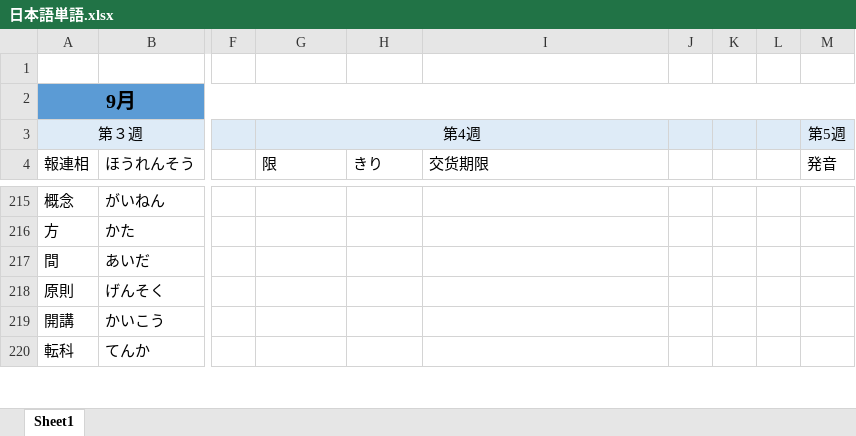
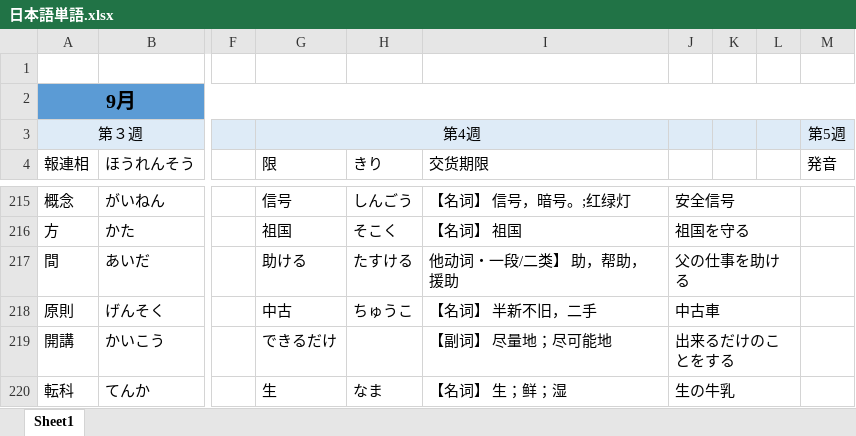
Before and after one commit to smh2274/Japan, an Excel workbook: 日本語単語.xlsx, sheet Sheet1, drawn as a sheet; only a part is shown, gaps mark what is left out; values as stored, in another font and other column widths than the file's, no borders; the diff covers the shown part only; the diff names each change by its address in the sheet, - before the commit and + after, or states it on an @@ line.

```diff
--- a/日本語単語.xlsx (sheet Sheet1)
+++ b/日本語単語.xlsx (sheet Sheet1)
-G215 (限): (empty)
+G215 (限): 信号
-H215 (きり): (empty)
+H215 (きり): しんごう
-I215 (交货期限): (empty)
+I215 (交货期限): 【名词】 信号，暗号。;红绿灯
-J215: (empty)
+J215: 安全信号
+J215:L215 merged
-G216 (限): (empty)
+G216 (限): 祖国
-H216 (きり): (empty)
+H216 (きり): そこく
-I216 (交货期限): (empty)
+I216 (交货期限): 【名词】 祖国
-J216: (empty)
+J216: 祖国を守る
+J216:L216 merged
-G217 (限): (empty)
+G217 (限): 助ける
-H217 (きり): (empty)
+H217 (きり): たすける
-I217 (交货期限): (empty)
+I217 (交货期限): 他动词・一段/二类】 助，帮助，援助
-J217: (empty)
+J217: 父の仕事を助ける
+J217:L217 merged
-G218 (限): (empty)
+G218 (限): 中古
-H218 (きり): (empty)
+H218 (きり): ちゅうこ
-I218 (交货期限): (empty)
+I218 (交货期限): 【名词】 半新不旧，二手
-J218: (empty)
+J218: 中古車
+J218:L218 merged
-G219 (限): (empty)
+G219 (限): できるだけ
-I219 (交货期限): (empty)
+I219 (交货期限): 【副词】 尽量地；尽可能地
-J219: (empty)
+J219: 出来るだけのことをする
+J219:L219 merged
-G220 (限): (empty)
+G220 (限): 生
-H220 (きり): (empty)
+H220 (きり): なま
-I220 (交货期限): (empty)
+I220 (交货期限): 【名词】 生；鲜；湿
-J220: (empty)
+J220: 生の牛乳
+J220:L220 merged
```
Also changed, not shown: 72 added rows, 42 edited cells, cell formats and merged cells elsewhere in this sheet.
